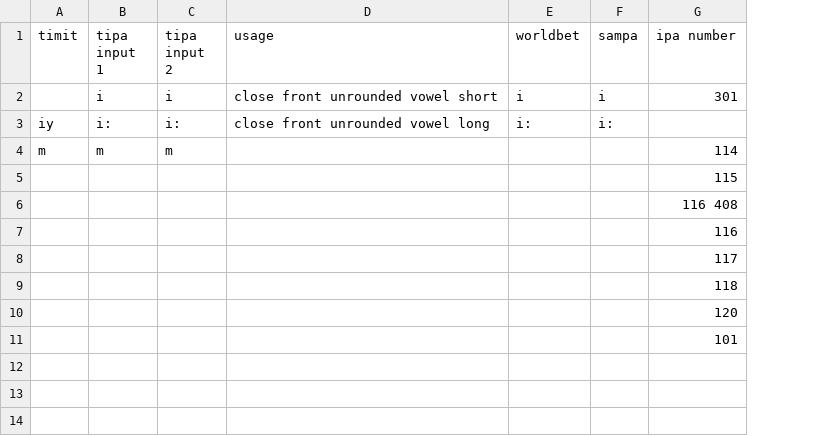
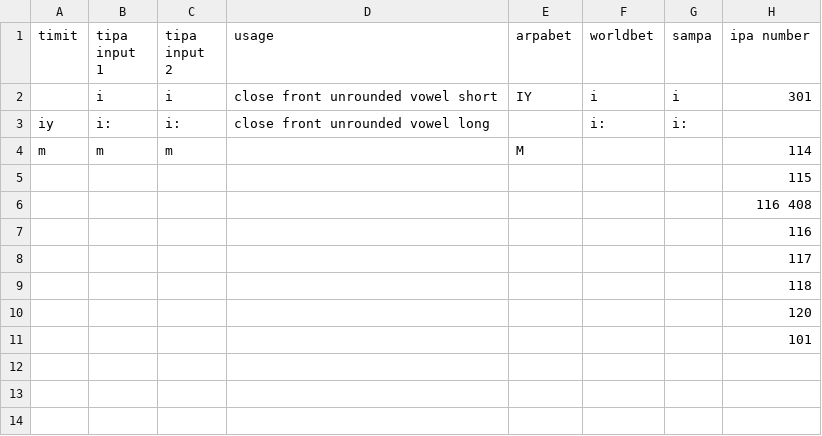
Before and after one commit to lukeorland/phonography, a CSV file: phonography_lib.csv, drawn as a sheet; only a part is shown; the diff names each change by its address in the sheet, - before the commit and + after, or states it on an @@ line.

Commit message:
added column for arpabet/cmudict phones

```diff
--- a/phonography_lib.csv
+++ b/phonography_lib.csv
+column E (arpabet), rows 2-4: IY |  | M
```
